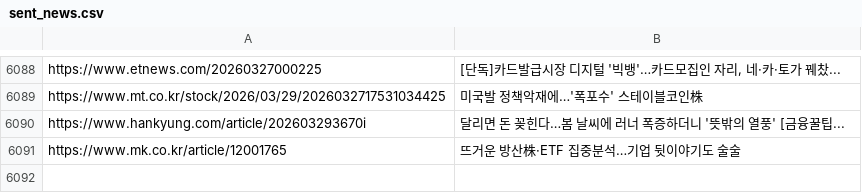
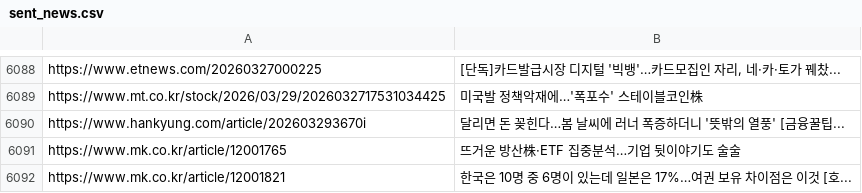
Before and after one commit to dhlee13147-lang/my-news-bot, a CSV file: sent_news.csv, drawn as a sheet; only a part is shown, gaps mark what is left out.

```diff
--- a/sent_news.csv
+++ b/sent_news.csv
@@ -6091 +6091,2 @@ https://www.hankyung.com/article/202603293670i,달리면 돈 꽂힌다…봄 날
 https://www.mk.co.kr/article/12001765,뜨거운 방산株·ETF 집중분석…기업 뒷이야기도 술술
+https://www.mk.co.kr/article/12001821,한국은 10명 중 6명이 있는데 일본은 17%…여권 보유 차이점은 이것 [호...
```
